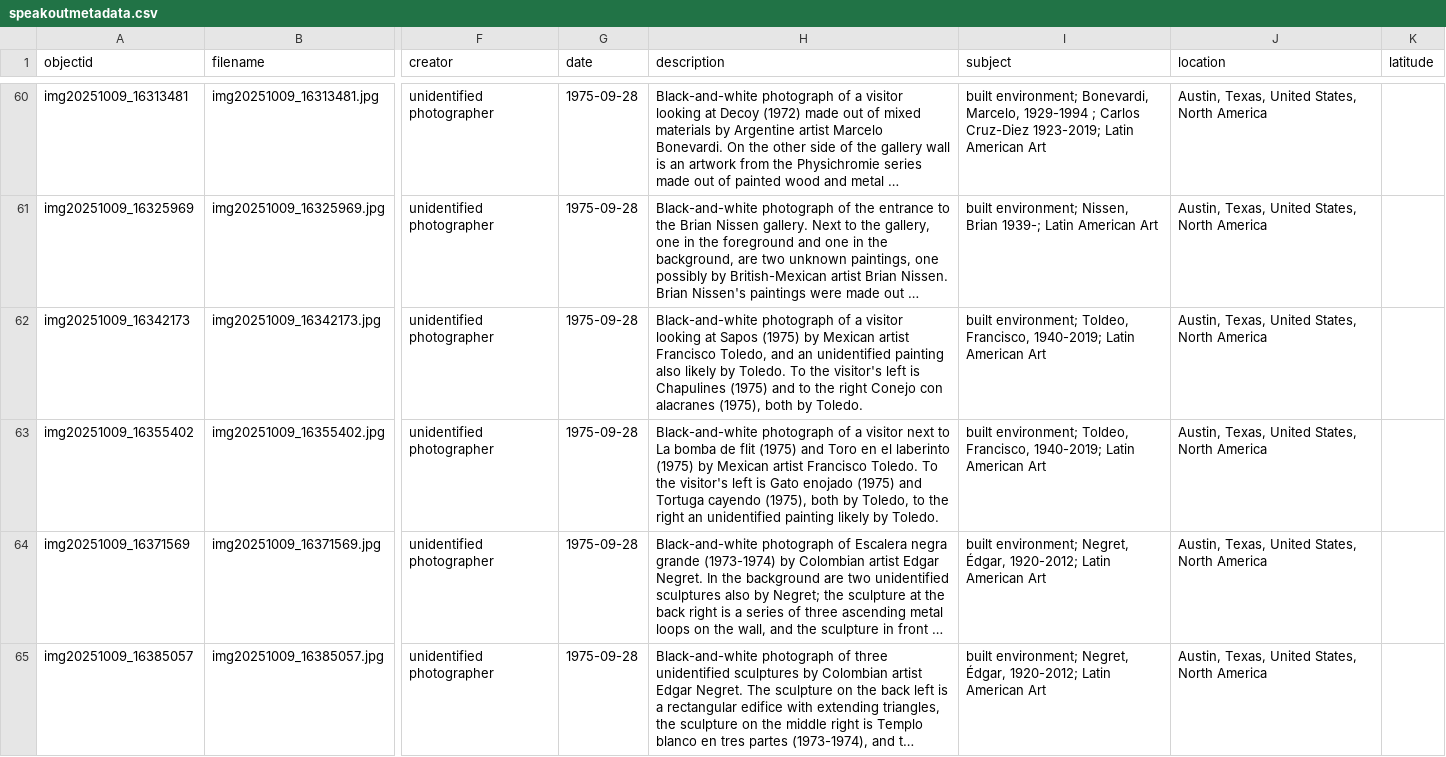
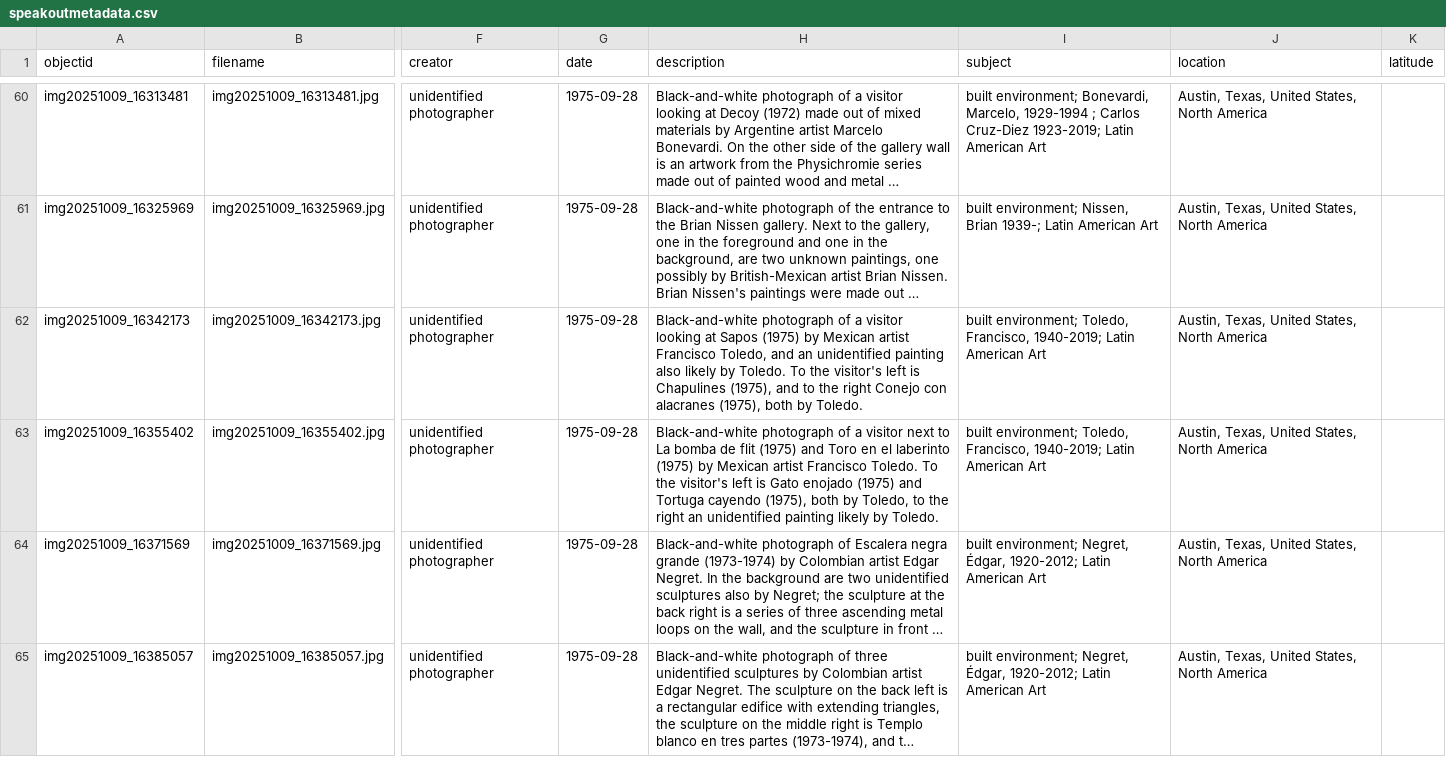
Before and after one commit to NplusF/Digital-Libraries-Project, a CSV file: assets/speakoutmetadata.csv, drawn as a sheet; only a part is shown, gaps mark what is left out; long unchanged cells end in …; the diff covers the shown part only; the diff names each change by its address in the sheet, - before the commit and + after, or states it on an @@ line.

```diff
--- a/assets/speakoutmetadata.csv
+++ b/assets/speakoutmetadata.csv
-H62 (description): …is Chapulines (1975) and to…
+H62 (description): …is Chapulines (1975), and to…
-I62:I63 (subject): built environment; Toldeo, Francisco, 1940-2019;…
+I62:I63 (subject): built environment; Toledo, Francisco, 1940-2019;…
```
Also changed, not shown: 18 edited cells elsewhere in this file.
